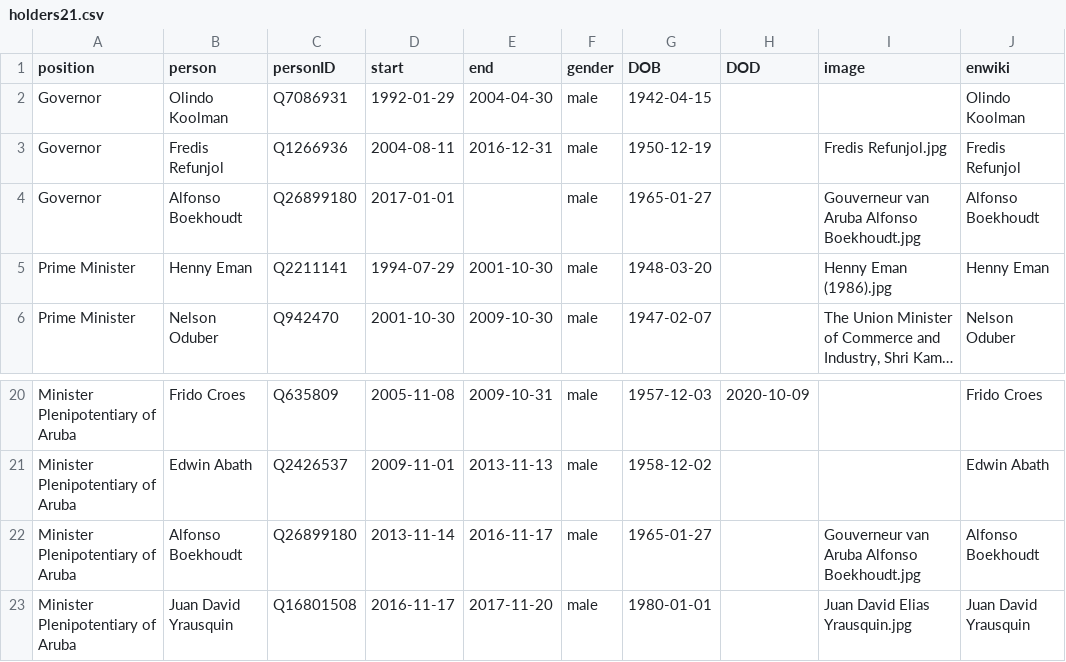
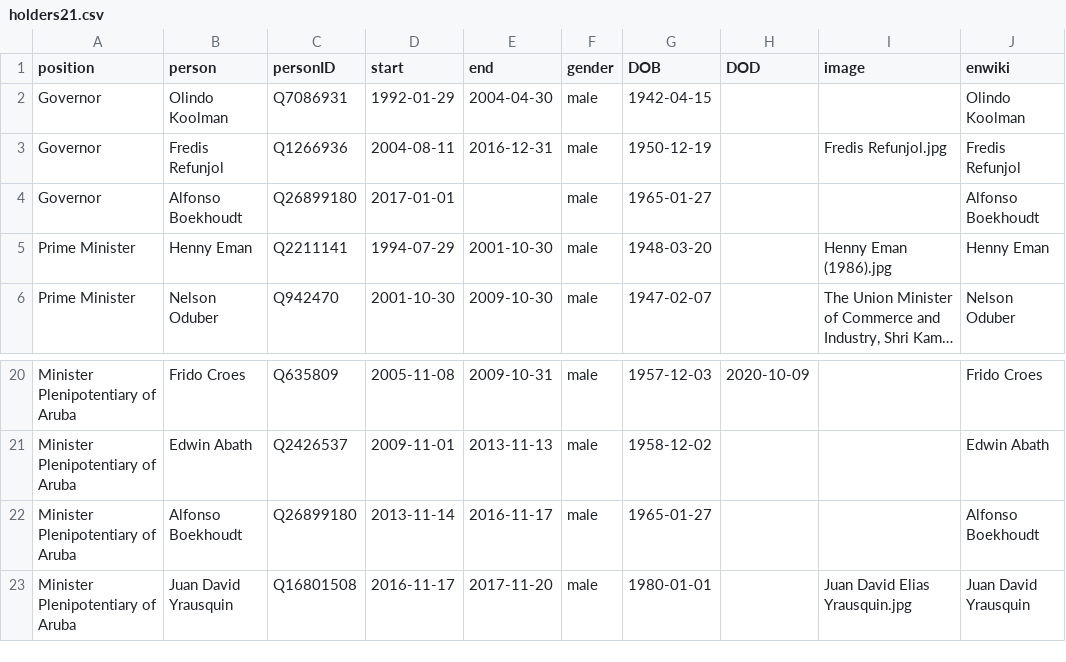
Before and after one commit to every-politician-scrapers/aruba-ministers, a CSV file: html/holders21.csv, drawn as a sheet; only a part is shown, gaps mark what is left out; long unchanged cells end in ….

```diff
--- a/html/holders21.csv
+++ b/html/holders21.csv
@@ -3,3 +3,3 @@ Governor,Olindo Koolman,Q7086931,1992-01-29,2004-04-30,male,1942-04-15,,,Olindo
 Governor,Fredis Refunjol,Q1266936,2004-08-11,2016-12-31,male,1950-12-19,,Fredis Refunjol.jpg,Fredis Refunjol
-Governor,Alfonso Boekhoudt,Q26899180,2017-01-01,,male,1965-01-27,,Gouverneur van Aruba Alfonso Boekhoudt.jpg,Alfonso Boekhoudt
+Governor,Alfonso Boekhoudt,Q26899180,2017-01-01,,male,1965-01-27,,,Alfonso Boekhoudt
 Prime Minister,Henny Eman,Q2211141,1994-07-29,2001-10-30,male,1948-03-20,,Henny Eman (1986).jpg,Henny Eman
@@ -21,3 +21,3 @@ Minister Plenipotentiary of Aruba,Frido Croes,Q635809,2005-11-08,2009-10-31,male
 Minister Plenipotentiary of Aruba,Edwin Abath,Q2426537,2009-11-01,2013-11-13,male,1958-12-02,,,Edwin Abath
-Minister Plenipotentiary of Aruba,Alfonso Boekhoudt,Q26899180,2013-11-14,2016-11-17,male,1965-01-27,,Gouverneur van Aruba Alfonso Boekhoudt.jpg,Alfonso Boekhoudt
+Minister Plenipotentiary of Aruba,Alfonso Boekhoudt,Q26899180,2013-11-14,2016-11-17,male,1965-01-27,,,Alfonso Boekhoudt
 Minister Plenipotentiary of Aruba,Juan David Yrausquin,Q16801508,2016-11-17,2017-11-20,male,1980-01-01,,Juan David Elias Yrausquin.jpg,Juan David Yrausquin
```
Also changed, not shown: html/current.csv.
